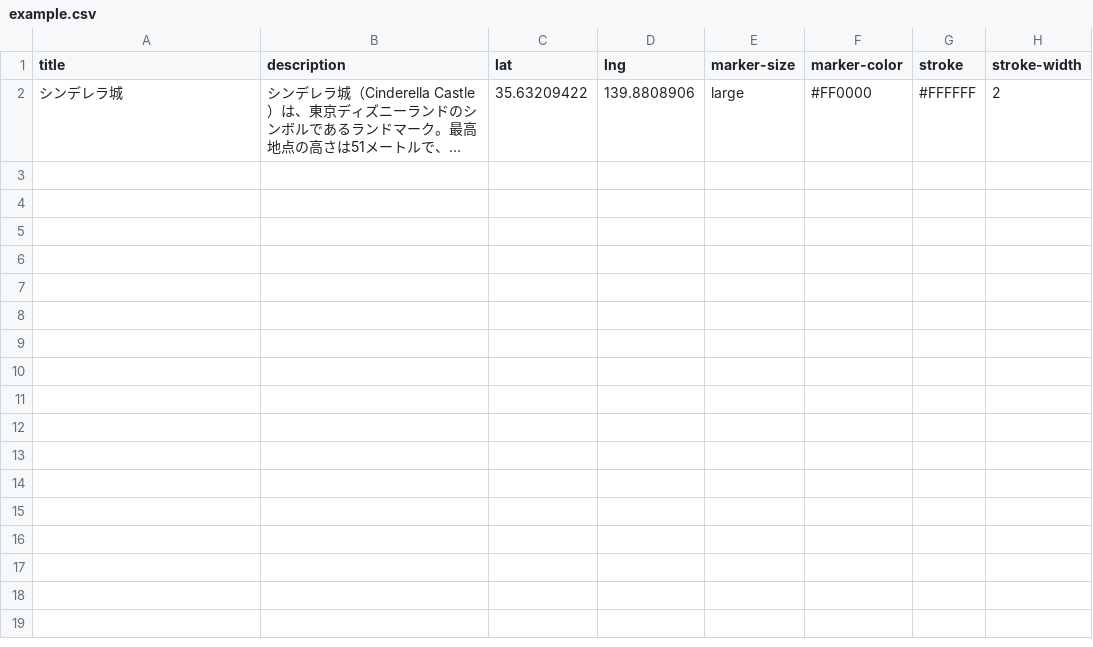
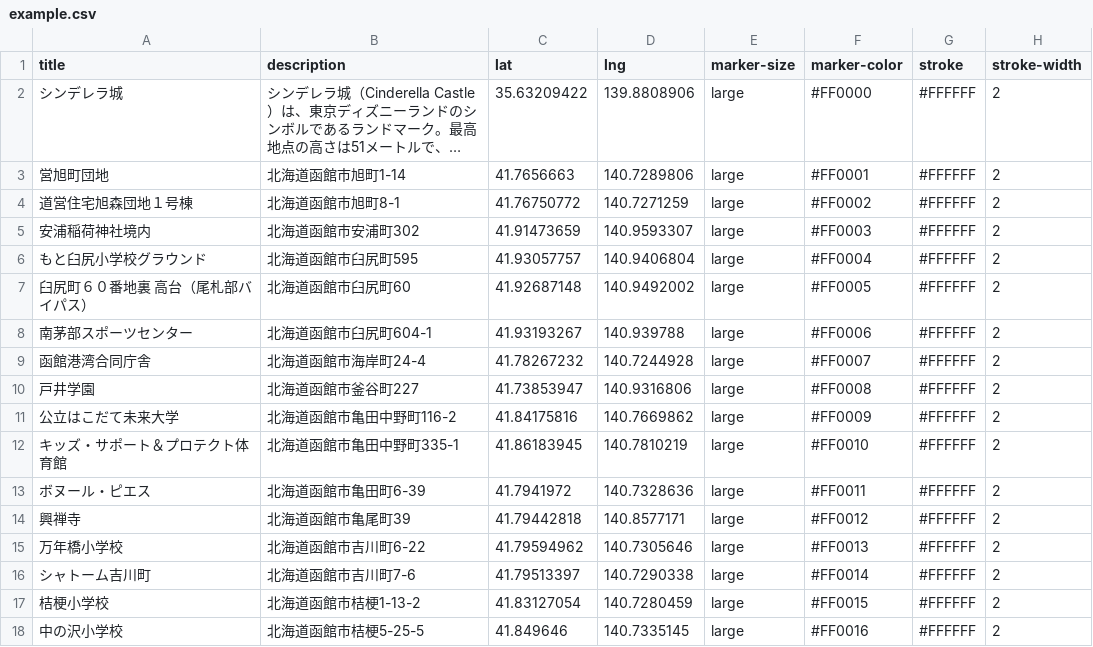
Before and after one commit to ogura820/map_api, a CSV file: example.csv, drawn as a sheet; long unchanged cells end in …; the diff names each change by its address in the sheet, - before the commit and + after, or states it on an @@ line.

Commit message:
Update example.csv

```diff
--- a/example.csv
+++ b/example.csv
+row 3: 営旭町団地 | 北海道函館市旭町1-14 | 41.7656663 | 140.7289806 | large | #FF0001 | #FFFFFF | 2
+row 4: 道営住宅旭森団地１号棟 | 北海道函館市旭町8-1 | 41.76750772 | 140.7271259 | large | #FF0002 | #FFFFFF | 2
+row 5: 安浦稲荷神社境内 | 北海道函館市安浦町302 | 41.91473659 | 140.9593307 | large | #FF0003 | #FFFFFF | 2
+row 6: もと臼尻小学校グラウンド | 北海道函館市臼尻町595 | 41.93057757 | 140.9406804 | large | #FF0004 | #FFFFFF | 2
+row 7: 臼尻町６０番地裏 高台（尾札部バイパス） | 北海道函館市臼尻町60 | 41.92687148 | 140.9492002 | large | #FF0005 | #FFFFFF | 2
+row 8: 南茅部スポーツセンター | 北海道函館市臼尻町604-1 | 41.93193267 | 140.939788 | large | #FF0006 | #FFFFFF | 2
+row 9: 函館港湾合同庁舎 | 北海道函館市海岸町24-4 | 41.78267232 | 140.7244928 | large | #FF0007 | #FFFFFF | 2
+row 10: 戸井学園 | 北海道函館市釜谷町227 | 41.73853947 | 140.9316806 | large | #FF0008 | #FFFFFF | 2
+row 11: 公立はこだて未来大学 | 北海道函館市亀田中野町116-2 | 41.84175816 | 140.7669862 | large | #FF0009 | #FFFFFF | 2
+row 12: キッズ・サポート＆プロテクト体育館 | 北海道函館市亀田中野町335-1 | 41.86183945 | 140.7810219 | large | #FF0010 | #FFFFFF | 2
+row 13: ボヌール・ピエス | 北海道函館市亀田町6-39 | 41.7941972 | 140.7328636 | large | #FF0011 | #FFFFFF | 2
+row 14: 興禅寺 | 北海道函館市亀尾町39 | 41.79442818 | 140.8577171 | large | #FF0012 | #FFFFFF | 2
+row 15: 万年橋小学校 | 北海道函館市吉川町6-22 | 41.79594962 | 140.7305646 | large | #FF0013 | #FFFFFF | 2
+row 16: シャトーム吉川町 | 北海道函館市吉川町7-6 | 41.79513397 | 140.7290338 | large | #FF0014 | #FFFFFF | 2
+row 17: 桔梗小学校 | 北海道函館市桔梗1-13-2 | 41.83127054 | 140.7280459 | large | #FF0015 | #FFFFFF | 2
+row 18: 中の沢小学校 | 北海道函館市桔梗5-25-5 | 41.849646 | 140.7335145 | large | #FF0016 | #FFFFFF | 2
```
